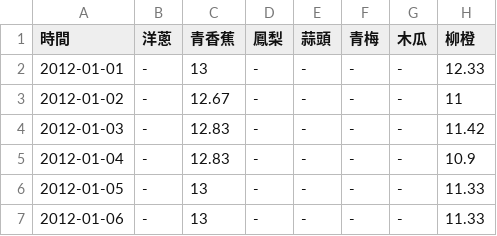
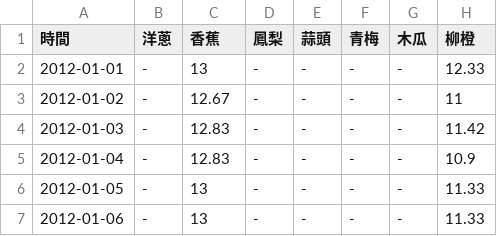
Before and after one commit to Farmosa2021/farmosa-server, a CSV file: data/predict_table.csv, drawn as a sheet; only a part is shown; the diff names each change by its address in the sheet, - before the commit and + after, or states it on an @@ line.

```diff
--- a/data/predict_table.csv
+++ b/data/predict_table.csv
-C1: 青香蕉
+C1: 香蕉
```
Also changed, not shown: 2 other files.
